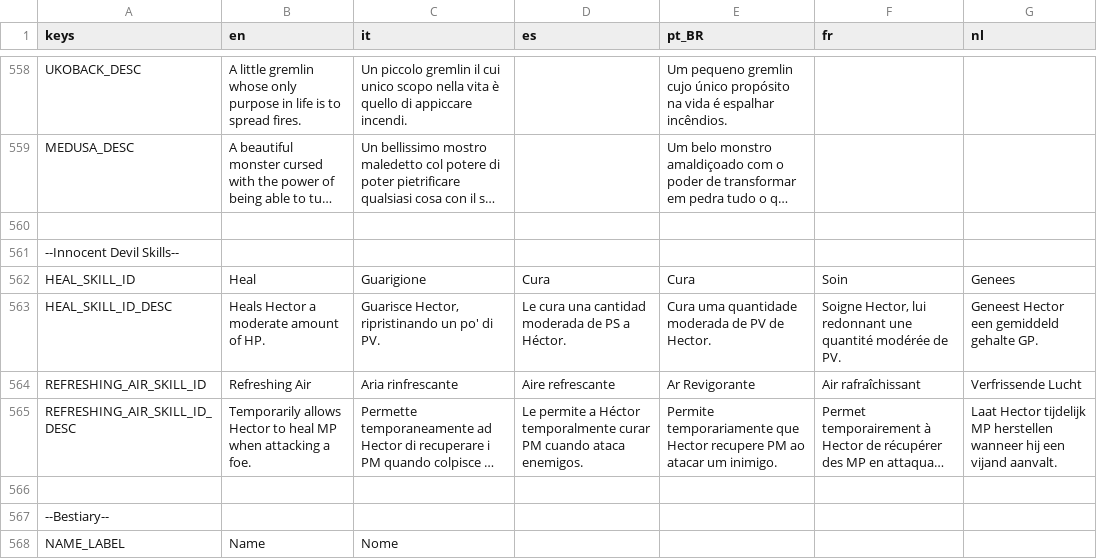
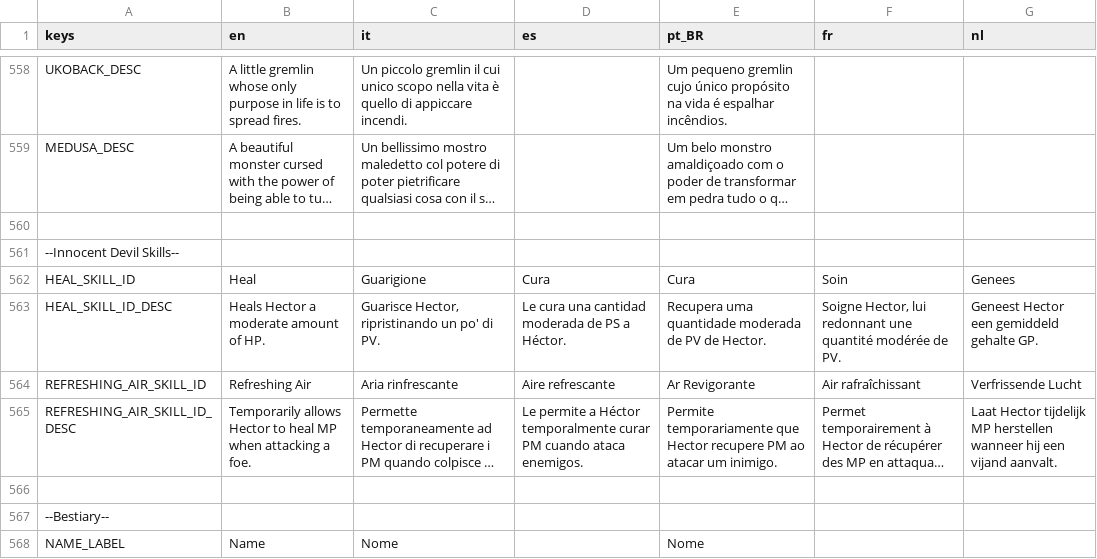
Before and after one commit to GianImpr/Castlevania-Remnants-of-Darkness, a CSV file: translation.csv, drawn as a sheet; only a part is shown, gaps mark what is left out; long unchanged cells end in …; the diff covers the shown part only; the diff names each change by its address in the sheet, - before the commit and + after, or states it on an @@ line.

Commit message:
Updated translation.

```diff
--- a/translation.csv
+++ b/translation.csv
-E563 (pt_BR): Cura uma quantidade…
+E563 (pt_BR): Recupera uma quantidade…
-E568 (pt_BR): (empty)
+E568 (pt_BR): Nome
```
Also changed, not shown: 16 edited cells elsewhere in this file, 20 other files.
